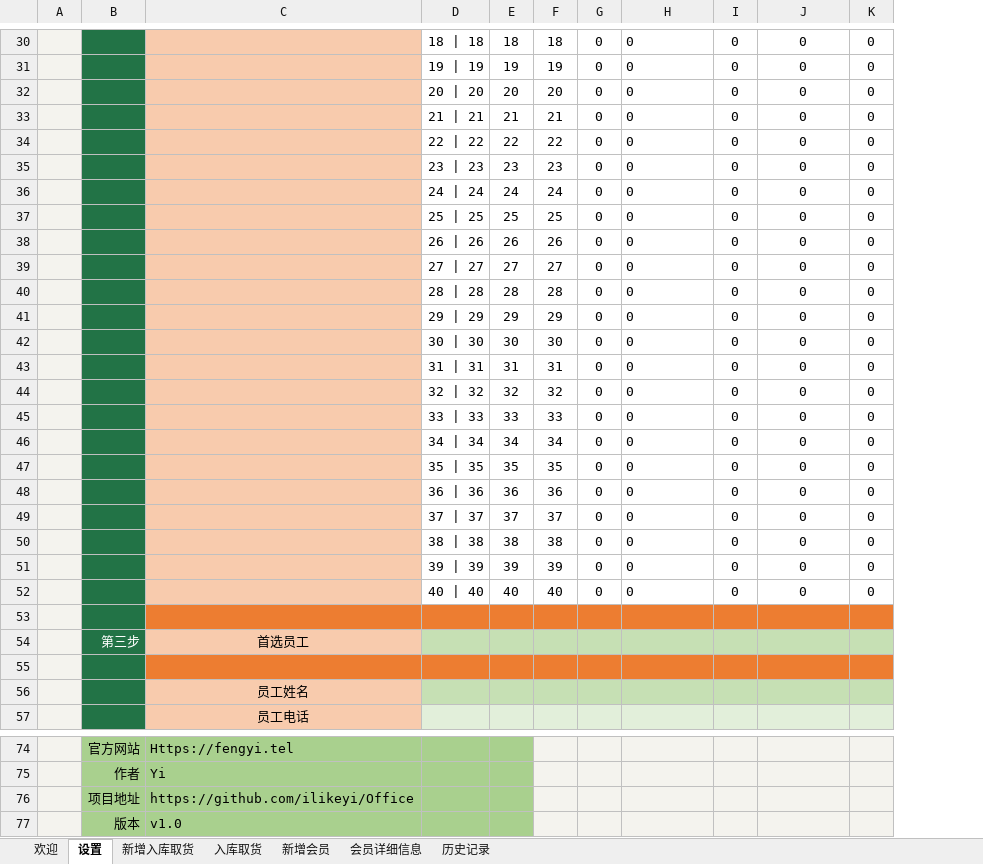
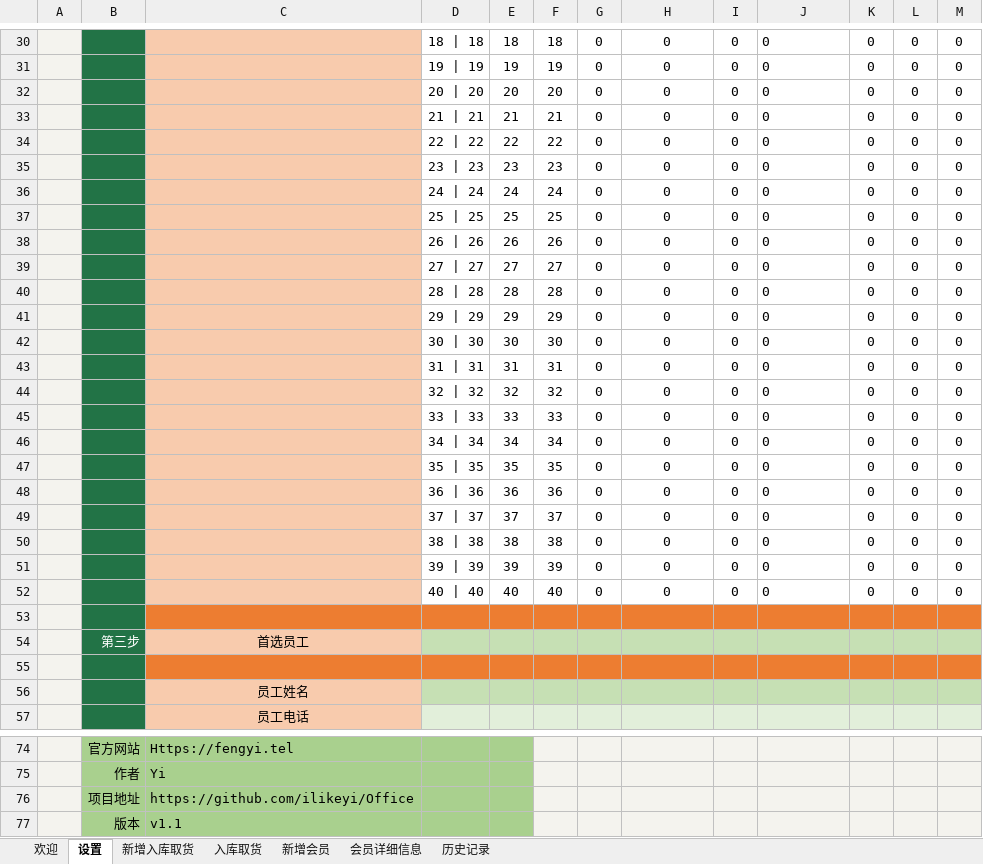
Before and after one commit to ilikeyi/Office, an Excel workbook: Storage/Latest.xlsm, sheet 设置, drawn as a sheet; only a part is shown, gaps mark what is left out; values as stored, in another font and other column widths than the file's, no borders; charts and pictures and conditional formats and table styles not drawn; the diff covers the shown part only; the diff names each change by its address in the sheet, - before the commit and + after, or states it on an @@ line.

```diff
--- a/Storage/Latest.xlsm (sheet 设置)
+++ b/Storage/Latest.xlsm (sheet 设置)
+column L, rows 30-52: all 0
+column M, rows 30-52: all 0
-H30:H52 alignment: left
+H30:H52 alignment: center
-J30:J52 alignment: center
+J30:J52 alignment: left
-C77: v1.0
+C77: v1.1
```
Also changed, not shown: 6 edited cells, cell formats and merged cells elsewhere in this sheet, formulas that keep their value.
